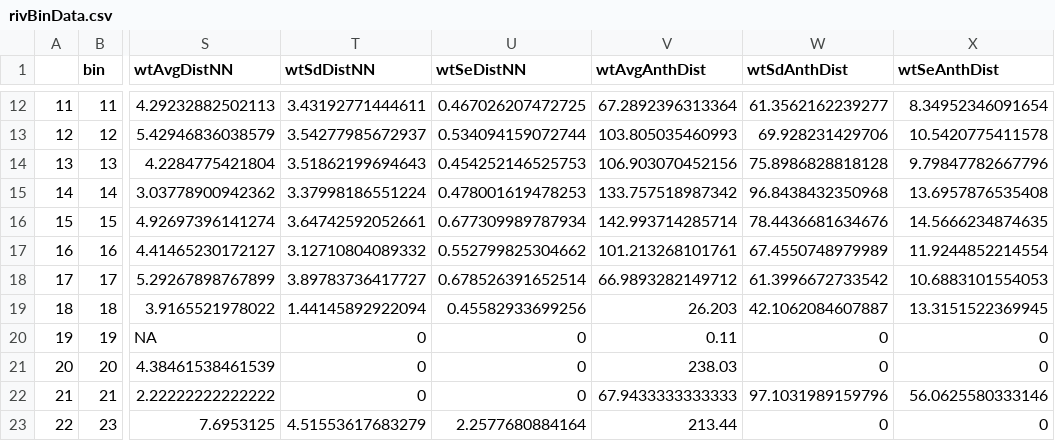
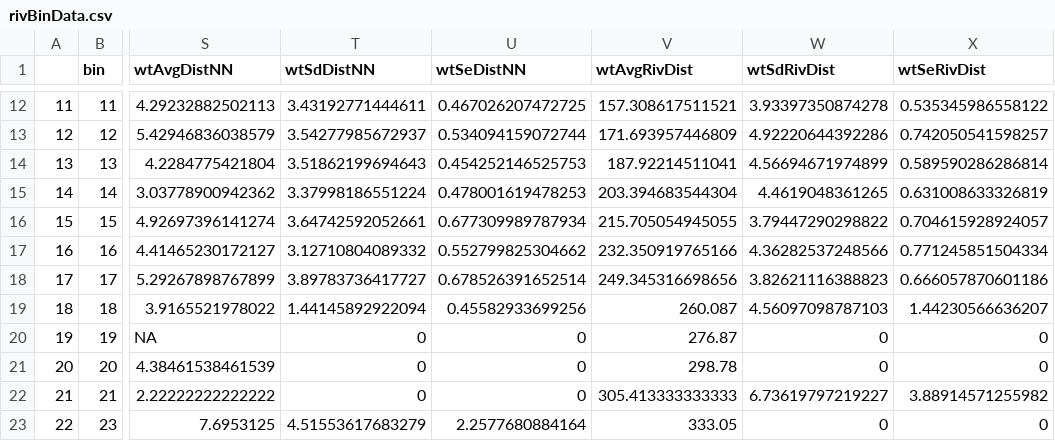
Before and after one commit to kriggithub/BehavioralForestEdge, a CSV file: rivBinData.csv, drawn as a sheet; only a part is shown, gaps mark what is left out; the diff covers the shown part only; the diff names each change by its address in the sheet, - before the commit and + after, or states it on an @@ line.

```diff
--- a/rivBinData.csv
+++ b/rivBinData.csv
-V1: wtAvgAnthDist
+V1: wtAvgRivDist
-W1: wtSdAnthDist
+W1: wtSdRivDist
-X1: wtSeAnthDist
+X1: wtSeRivDist
-V12 (wtAvgRivDist): 67.2892396313364
+V12 (wtAvgRivDist): 157.308617511521
-W12 (wtSdRivDist): 61.3562162239277
+W12 (wtSdRivDist): 3.93397350874278
-X12 (wtSeRivDist): 8.34952346091654
+X12 (wtSeRivDist): 0.535345986558122
-V13 (wtAvgRivDist): 103.805035460993
+V13 (wtAvgRivDist): 171.693957446809
-W13 (wtSdRivDist): 69.928231429706
+W13 (wtSdRivDist): 4.92220644392286
-X13 (wtSeRivDist): 10.5420775411578
+X13 (wtSeRivDist): 0.742050541598257
-V14 (wtAvgRivDist): 106.903070452156
+V14 (wtAvgRivDist): 187.92214511041
-W14 (wtSdRivDist): 75.8986828818128
+W14 (wtSdRivDist): 4.56694671974899
-X14 (wtSeRivDist): 9.79847782667796
+X14 (wtSeRivDist): 0.589590286286814
-V15 (wtAvgRivDist): 133.757518987342
+V15 (wtAvgRivDist): 203.394683544304
-W15 (wtSdRivDist): 96.8438432350968
+W15 (wtSdRivDist): 4.4619048361265
-X15 (wtSeRivDist): 13.6957876535408
+X15 (wtSeRivDist): 0.631008633326819
-V16 (wtAvgRivDist): 142.993714285714
+V16 (wtAvgRivDist): 215.705054945055
-W16 (wtSdRivDist): 78.4436681634676
+W16 (wtSdRivDist): 3.79447290298822
-X16 (wtSeRivDist): 14.5666234874635
+X16 (wtSeRivDist): 0.704615928924057
-V17 (wtAvgRivDist): 101.213268101761
+V17 (wtAvgRivDist): 232.350919765166
-W17 (wtSdRivDist): 67.4550748979989
+W17 (wtSdRivDist): 4.36282537248566
-X17 (wtSeRivDist): 11.9244852214554
+X17 (wtSeRivDist): 0.771245851504334
-V18 (wtAvgRivDist): 66.9893282149712
+V18 (wtAvgRivDist): 249.345316698656
-W18 (wtSdRivDist): 61.3996672733542
+W18 (wtSdRivDist): 3.82621116388823
-X18 (wtSeRivDist): 10.6883101554053
+X18 (wtSeRivDist): 0.666057870601186
-V19 (wtAvgRivDist): 26.203
+V19 (wtAvgRivDist): 260.087
-W19 (wtSdRivDist): 42.1062084607887
+W19 (wtSdRivDist): 4.56097098787103
-X19 (wtSeRivDist): 13.3151522369945
+X19 (wtSeRivDist): 1.44230566636207
-V20 (wtAvgRivDist): 0.11
+V20 (wtAvgRivDist): 276.87
-V21 (wtAvgRivDist): 238.03
+V21 (wtAvgRivDist): 298.78
-V22 (wtAvgRivDist): 67.9433333333333
+V22 (wtAvgRivDist): 305.413333333333
-W22 (wtSdRivDist): 97.1031989159796
+W22 (wtSdRivDist): 6.73619797219227
-X22 (wtSeRivDist): 56.0625580333146
+X22 (wtSeRivDist): 3.88914571255982
-V23 (wtAvgRivDist): 213.44
+V23 (wtAvgRivDist): 333.05
```
Also changed, not shown: 60 edited cells elsewhere in this file, 7 other files.
